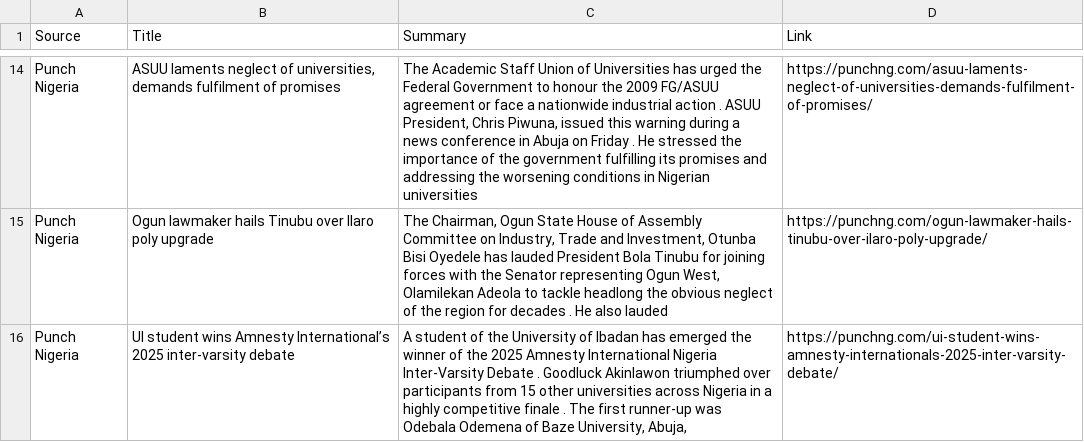
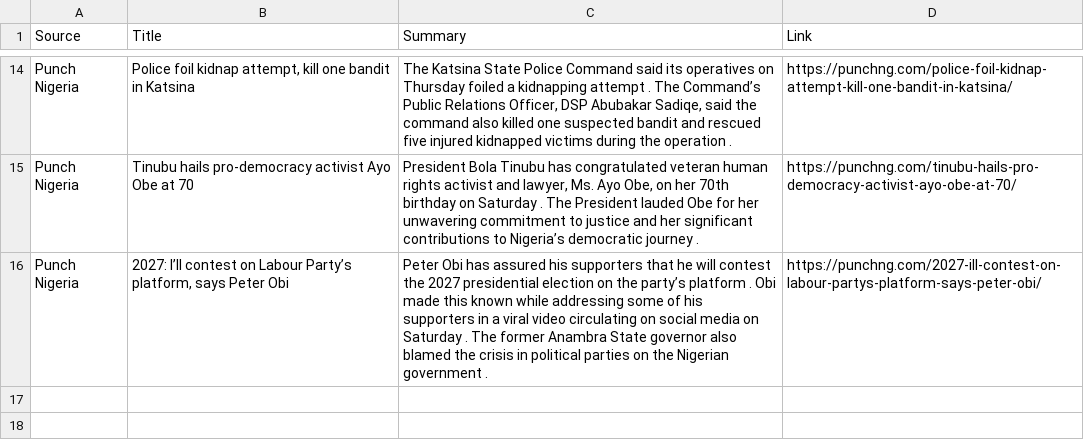
Before and after one commit to anthonob/nigerian-news-aggregator, a CSV file: summarized_news.csv, drawn as a sheet; only a part is shown, gaps mark what is left out; the diff covers the shown part only; the diff names each change by its address in the sheet, - before the commit and + after, or states it on an @@ line.

```diff
--- a/summarized_news.csv
+++ b/summarized_news.csv
-B14 (Title): ASUU laments neglect of universities, demands fulfilment of promises
+B14 (Title): Police foil kidnap attempt, kill one bandit in Katsina
-C14 (Summary): The Academic Staff Union of Universities has urged the Federal Government to honour the 2009 FG/ASUU agreement or face a nationwide industrial action . ASUU President, Chris Piwuna, issued this warning during a news conference in Abuja on Friday . He stressed the importance of the government fulfilling its promises and addressing the worsening conditions in Nigerian universities
+C14 (Summary): The Katsina State Police Command said its operatives on Thursday foiled a kidnapping attempt . The Command’s Public Relations Officer, DSP Abubakar Sadiqe, said the command also killed one suspected bandit and rescued five injured kidnapped victims during the operation .
-D14 (Link): https://punchng.com/asuu-laments-neglect-of-universities-demands-fulfilment-of-promises/
+D14 (Link): https://punchng.com/police-foil-kidnap-attempt-kill-one-bandit-in-katsina/
-B15 (Title): Ogun lawmaker hails Tinubu over Ilaro poly upgrade
+B15 (Title): Tinubu hails pro-democracy activist Ayo Obe at 70
-C15 (Summary): The Chairman, Ogun State House of Assembly Committee on Industry, Trade and Investment, Otunba Bisi Oyedele has lauded President Bola Tinubu for joining forces with the Senator representing Ogun West, Olamilekan Adeola to tackle headlong the obvious neglect of the region for decades . He also lauded
+C15 (Summary): President Bola Tinubu has congratulated veteran human rights activist and lawyer, Ms. Ayo Obe, on her 70th birthday on Saturday . The President lauded Obe for her unwavering commitment to justice and her significant contributions to Nigeria’s democratic journey .
-D15 (Link): https://punchng.com/ogun-lawmaker-hails-tinubu-over-ilaro-poly-upgrade/
+D15 (Link): https://punchng.com/tinubu-hails-pro-democracy-activist-ayo-obe-at-70/
-B16 (Title): UI student wins Amnesty International’s 2025 inter-varsity debate
+B16 (Title): 2027: I’ll contest on Labour Party’s platform, says Peter Obi
-C16 (Summary): A student of the University of Ibadan has emerged the winner of the 2025 Amnesty International Nigeria Inter-Varsity Debate . Goodluck Akinlawon triumphed over participants from 15 other universities across Nigeria in a highly competitive finale . The first runner-up was Odebala Odemena of Baze University, Abuja,
+C16 (Summary): Peter Obi has assured his supporters that he will contest the 2027 presidential election on the party’s platform . Obi made this known while addressing some of his supporters in a viral video circulating on social media on Saturday . The former Anambra State governor also blamed the crisis in political parties on the Nigerian government .
-D16 (Link): https://punchng.com/ui-student-wins-amnesty-internationals-2025-inter-varsity-debate/
+D16 (Link): https://punchng.com/2027-ill-contest-on-labour-partys-platform-says-peter-obi/
```
Also changed, not shown: 5 added rows, 5 removed rows and 21 edited cells elsewhere in this file.
